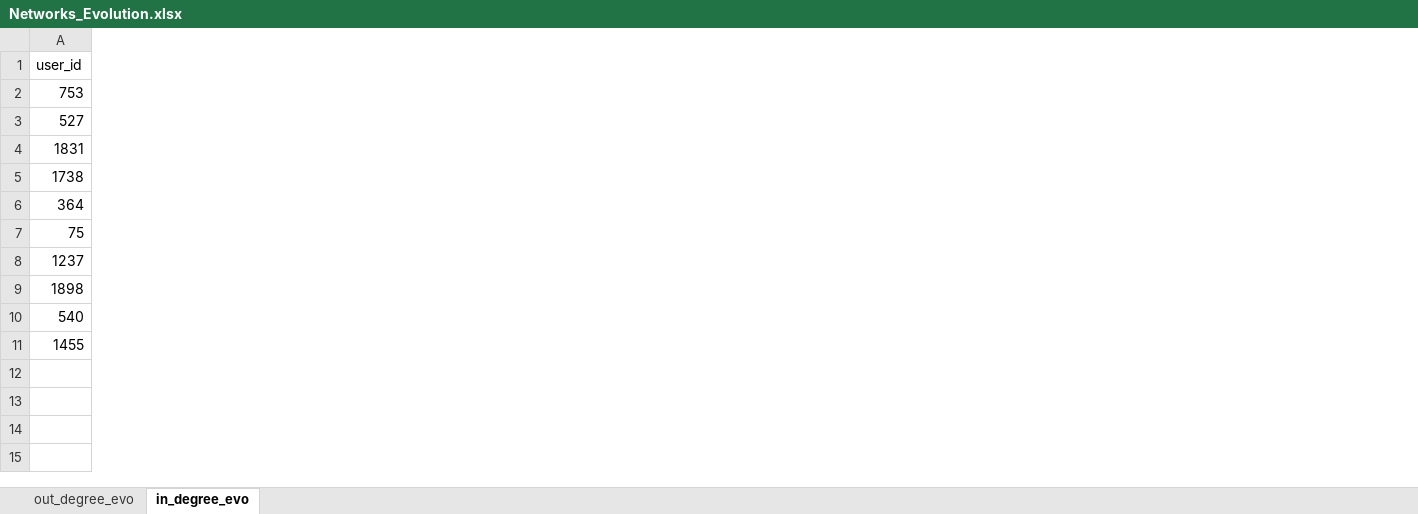
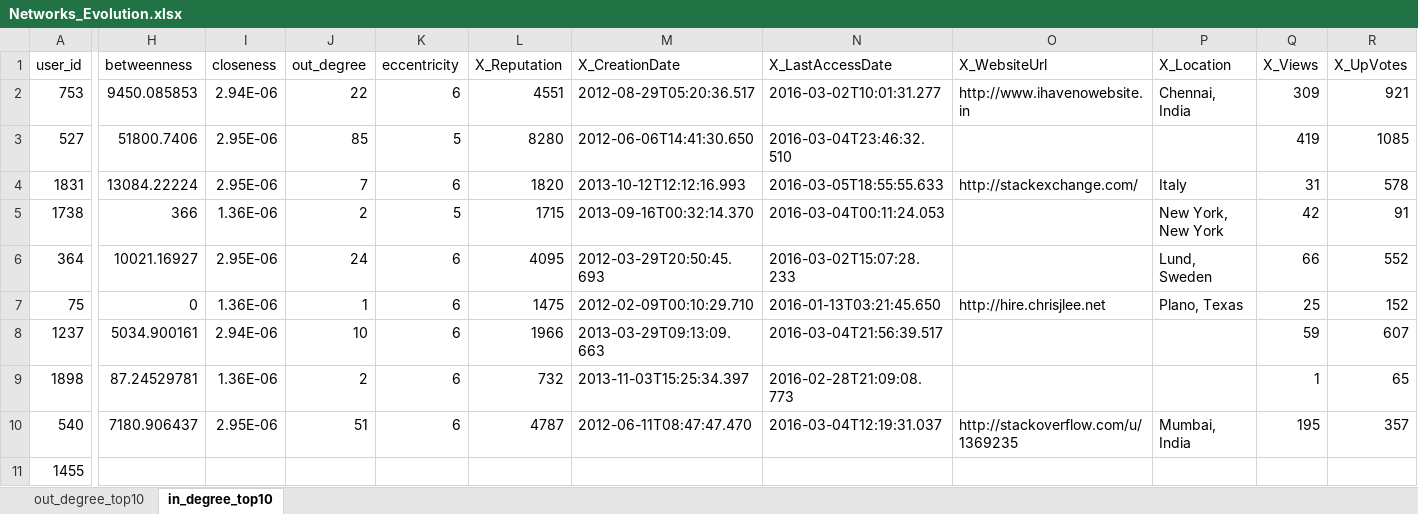
Before and after one commit to agusarridho/SNAproject, an Excel workbook: Sports/Results/Networks_Evolution.xlsx, sheet in_degree_top10, drawn as a sheet; only a part is shown, gaps mark what is left out; values as stored, in another font and other column widths than the file's, no borders; charts and pictures not drawn; the diff covers the shown part only; the diff names each change by its address in the sheet, - before the commit and + after, or states it on an @@ line.

```diff
--- a/Sports/Results/Networks_Evolution.xlsx (sheet in_degree_top10)
+++ b/Sports/Results/Networks_Evolution.xlsx (sheet in_degree_top10)
-sheet tab: out_degree_evo
+sheet tab: out_degree_top10
-sheet tab: in_degree_evo
+sheet tab: in_degree_top10
+column H (betweenness), rows 2-10: 9450.085853 | 51800.7406 | 13084.22224 | 366 | 10021.16927 | 0 | 5034.900161 | 87.24529781 | 7180.906437
+column I (closeness), rows 2-10: 2.94E-06 | 2.95E-06 | 2.95E-06 | 1.36E-06 | 2.95E-06 | 1.36E-06 | 2.94E-06 | 1.36E-06 | 2.95E-06
+column J (out_degree), rows 2-10: 22 | 85 | 7 | 2 | 24 | 1 | 10 | 2 | 51
+column K (eccentricity), rows 2-10: 6 | 5 | 6 | 5 | 6 | 6 | 6 | 6 | 6
+column L (X_Reputation), rows 2-10: 4551 | 8280 | 1820 | 1715 | 4095 | 1475 | 1966 | 732 | 4787
+column M (X_CreationDate), rows 2-10: 2012-08-29T05:20:36.517 | 2012-06-06T14:41:30.650 | 2013-10-12T12:12:16.993 | 2013-09-16T00:32:14.370 | 2012-03-29T20:50:45.693 | 2012-02-09T00:10:29.710 | 2013-03-29T09:13:09.663 | 2013-11-03T15:25:34.397 | 2012-06-11T08:47:47.470
+column N (X_LastAccessDate), rows 2-10: 2016-03-02T10:01:31.277 | 2016-03-04T23:46:32.510 | 2016-03-05T18:55:55.633 | 2016-03-04T00:11:24.053 | 2016-03-02T15:07:28.233 | 2016-01-13T03:21:45.650 | 2016-03-04T21:56:39.517 | 2016-02-28T21:09:08.773 | 2016-03-04T12:19:31.037
+column O (X_WebsiteUrl), rows 2-10: http://www.ihavenowebsite.in |  | http://stackexchange.com/ |  |  | http://hire.chrisjlee.net |  |  | http://stackoverflow.com/u/1369235
+column P (X_Location), rows 2-10: Chennai, India |  | Italy | New York, New York | Lund, Sweden | Plano, Texas |  |  | Mumbai, India
+column Q (X_Views), rows 2-10: 309 | 419 | 31 | 42 | 66 | 25 | 59 | 1 | 195
+column R (X_UpVotes), rows 2-10: 921 | 1085 | 578 | 91 | 552 | 152 | 607 | 65 | 357
```
Also changed, not shown: 2 added columns elsewhere in this sheet, sheet out_degree_top10, charts or pictures, 21 other files.
